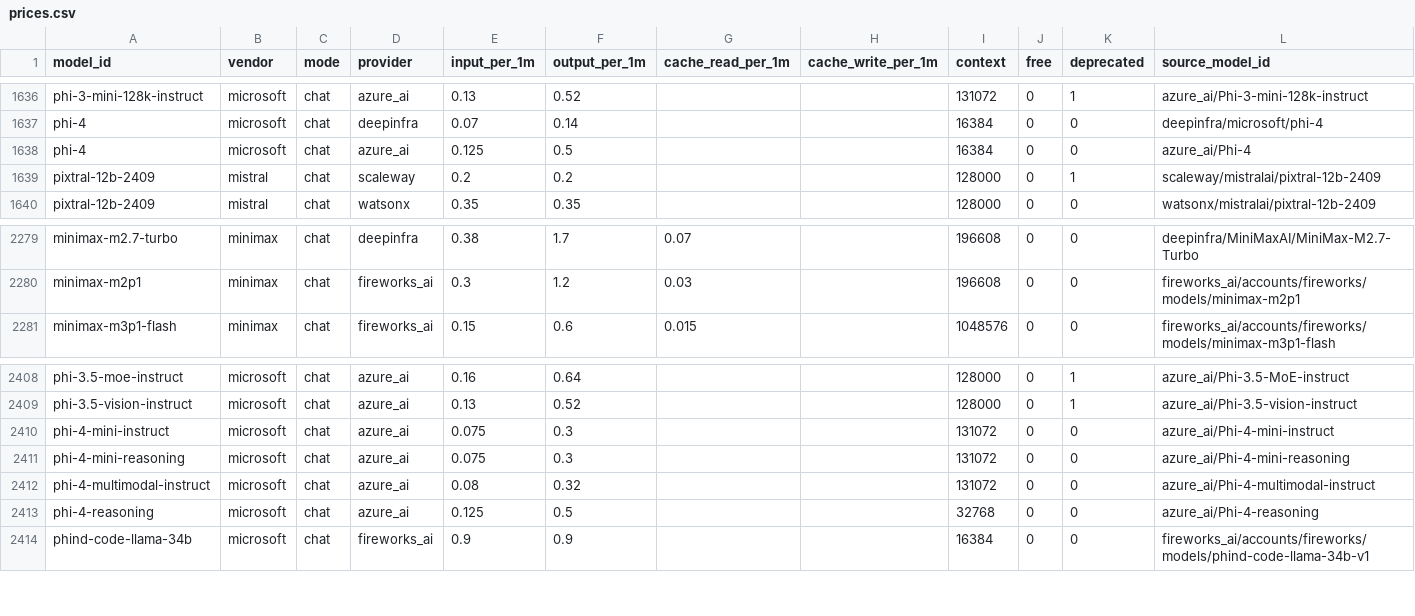
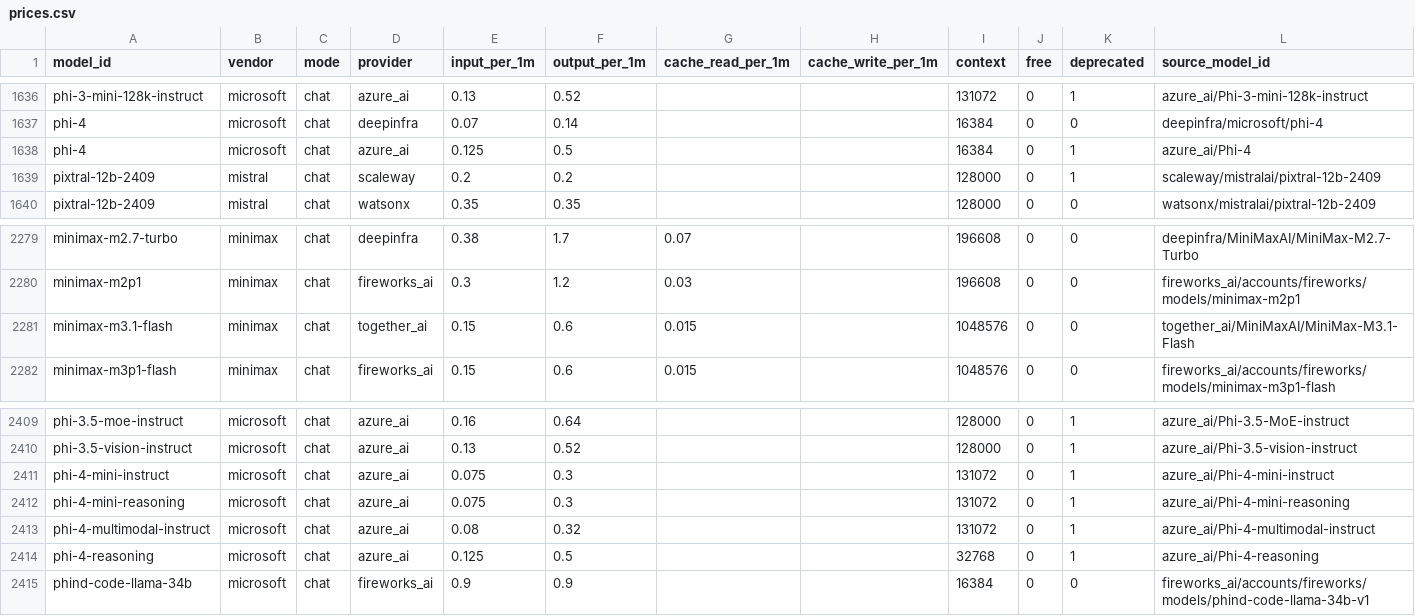
Before and after one commit to moutsea/llm-price-index, a CSV file: data/prices.csv, drawn as a sheet; only a part is shown, gaps mark what is left out.

```diff
--- a/data/prices.csv
+++ b/data/prices.csv
@@ -1637,3 +1637,3 @@ phi-3-mini-128k-instruct,microsoft,chat,azure_ai,0.13,0.52,,,131072,0,1,azure_ai
 phi-4,microsoft,chat,deepinfra,0.07,0.14,,,16384,0,0,deepinfra/microsoft/phi-4
-phi-4,microsoft,chat,azure_ai,0.125,0.5,,,16384,0,0,azure_ai/Phi-4
+phi-4,microsoft,chat,azure_ai,0.125,0.5,,,16384,0,1,azure_ai/Phi-4
 pixtral-12b-2409,mistral,chat,scaleway,0.2,0.2,,,128000,0,1,scaleway/mistralai/pixtral-12b-2409
@@ -2280,2 +2280,3 @@ minimax-m2.7-turbo,minimax,chat,deepinfra,0.38,1.7,0.07,,196608,0,0,deepinfra/Mi
 minimax-m2p1,minimax,chat,fireworks_ai,0.3,1.2,0.03,,196608,0,0,fireworks_ai/accounts/fireworks/models/minimax-m2p1
+minimax-m3.1-flash,minimax,chat,together_ai,0.15,0.6,0.015,,1048576,0,0,together_ai/MiniMaxAI/MiniMax-M3.1-Flash
 minimax-m3p1-flash,minimax,chat,fireworks_ai,0.15,0.6,0.015,,1048576,0,0,fireworks_ai/accounts/fireworks/models/minimax-m3p1-flash
@@ -2409,6 +2410,6 @@ phi-3.5-moe-instruct,microsoft,chat,azure_ai,0.16,0.64,,,128000,0,1,azure_ai/Phi
 phi-3.5-vision-instruct,microsoft,chat,azure_ai,0.13,0.52,,,128000,0,1,azure_ai/Phi-3.5-vision-instruct
-phi-4-mini-instruct,microsoft,chat,azure_ai,0.075,0.3,,,131072,0,0,azure_ai/Phi-4-mini-instruct
-phi-4-mini-reasoning,microsoft,chat,azure_ai,0.075,0.3,,,131072,0,0,azure_ai/Phi-4-mini-reasoning
-phi-4-multimodal-instruct,microsoft,chat,azure_ai,0.08,0.32,,,131072,0,0,azure_ai/Phi-4-multimodal-instruct
-phi-4-reasoning,microsoft,chat,azure_ai,0.125,0.5,,,32768,0,0,azure_ai/Phi-4-reasoning
+phi-4-mini-instruct,microsoft,chat,azure_ai,0.075,0.3,,,131072,0,1,azure_ai/Phi-4-mini-instruct
+phi-4-mini-reasoning,microsoft,chat,azure_ai,0.075,0.3,,,131072,0,1,azure_ai/Phi-4-mini-reasoning
+phi-4-multimodal-instruct,microsoft,chat,azure_ai,0.08,0.32,,,131072,0,1,azure_ai/Phi-4-multimodal-instruct
+phi-4-reasoning,microsoft,chat,azure_ai,0.125,0.5,,,32768,0,1,azure_ai/Phi-4-reasoning
 phind-code-llama-34b,microsoft,chat,fireworks_ai,0.9,0.9,,,16384,0,0,fireworks_ai/accounts/fireworks/models/phind-code-llama-34b-v1
```
Also changed, not shown: 3 other files.
